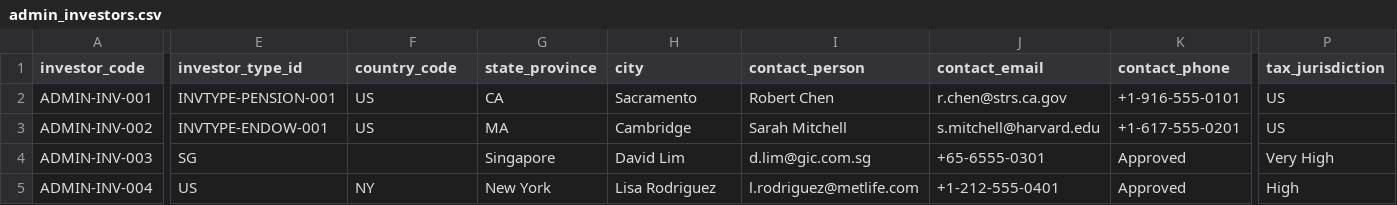
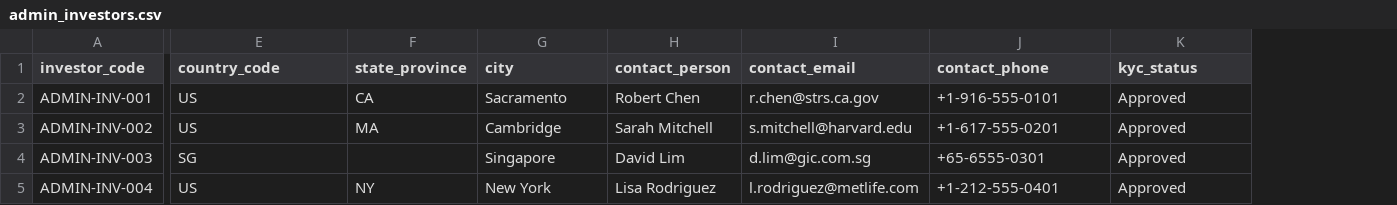
Before and after one commit to open-amos/source-example, a CSV file: seeds/fund_admin_example/admin_investors.csv, drawn as a sheet; only a part is shown, gaps mark what is left out; removed rows and columns are numbered as before the commit, all else as after; the diff covers the shown part only; the diff names each change by its address in the sheet, - before the commit and + after, or states it on an @@ line.

Commit message:
Add investor_type_synonyms seed, and fix investors seed

```diff
--- a/seeds/fund_admin_example/admin_investors.csv
+++ b/seeds/fund_admin_example/admin_investors.csv
-column P (tax_jurisdiction), rows 2-5: US | US | Very High | High
-E1: investor_type_id
+E1: country_code
-F1: country_code
+F1: state_province
-G1: state_province
+G1: city
-H1: city
+H1: contact_person
-I1: contact_person
+I1: contact_email
-J1: contact_email
+J1: contact_phone
-K1: contact_phone
+K1: kyc_status
-E2 (country_code): INVTYPE-PENSION-001
+E2 (country_code): US
-F2 (state_province): US
+F2 (state_province): CA
-G2 (city): CA
+G2 (city): Sacramento
-H2 (contact_person): Sacramento
+H2 (contact_person): Robert Chen
-I2 (contact_email): Robert Chen
+I2 (contact_email): r.chen@strs.ca.gov
-J2 (contact_phone): r.chen@strs.ca.gov
+J2 (contact_phone): +1-916-555-0101
-K2 (kyc_status): +1-916-555-0101
+K2 (kyc_status): Approved
-E3 (country_code): INVTYPE-ENDOW-001
+E3 (country_code): US
-F3 (state_province): US
+F3 (state_province): MA
-G3 (city): MA
+G3 (city): Cambridge
-H3 (contact_person): Cambridge
+H3 (contact_person): Sarah Mitchell
-I3 (contact_email): Sarah Mitchell
+I3 (contact_email): s.mitchell@harvard.edu
-J3 (contact_phone): s.mitchell@harvard.edu
+J3 (contact_phone): +1-617-555-0201
-K3 (kyc_status): +1-617-555-0201
+K3 (kyc_status): Approved
```
Also changed, not shown: 1 added row and 82 edited cells elsewhere in this file, 4 other files.
